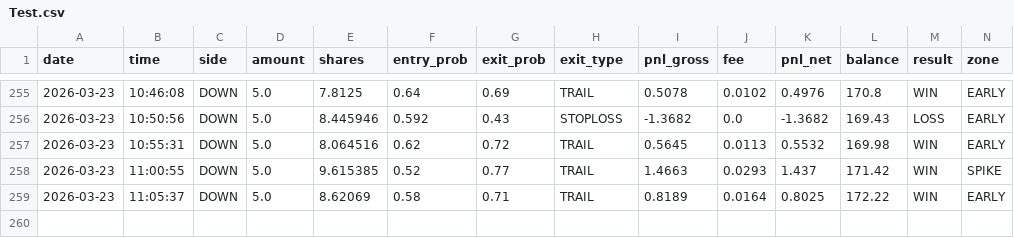
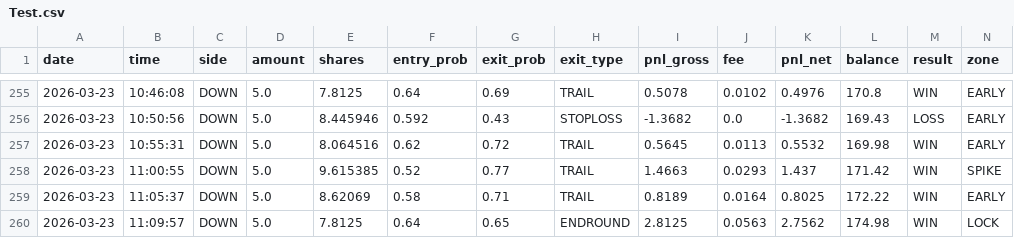
Before and after one commit to gutu99/bot-dashboard, a CSV file: Test.csv, drawn as a sheet; only a part is shown, gaps mark what is left out; rows hold the shown columns only; the diff names each change by its address in the sheet, - before the commit and + after, or states it on an @@ line.

```diff
--- a/Test.csv
+++ b/Test.csv
+row 260: 2026-03-23 | 11:09:57 | DOWN | 5.0 | 7.8125 | 0.64 | 0.65 | ENDROUND | 2.8125 | 0.0563 | 2.7562 | 174.98 | WIN | LOCK
```
Also changed, not shown: Test1.csv.
